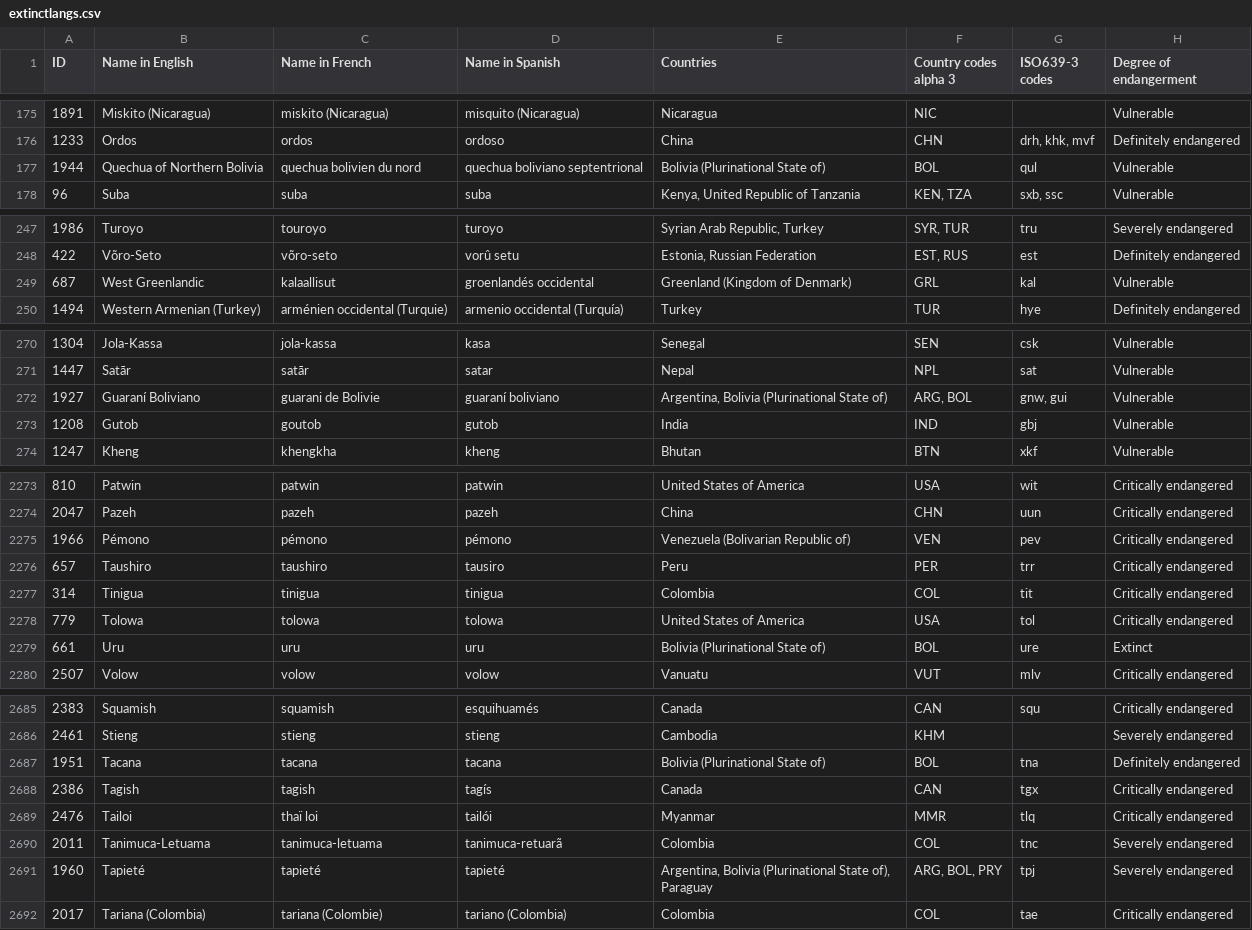
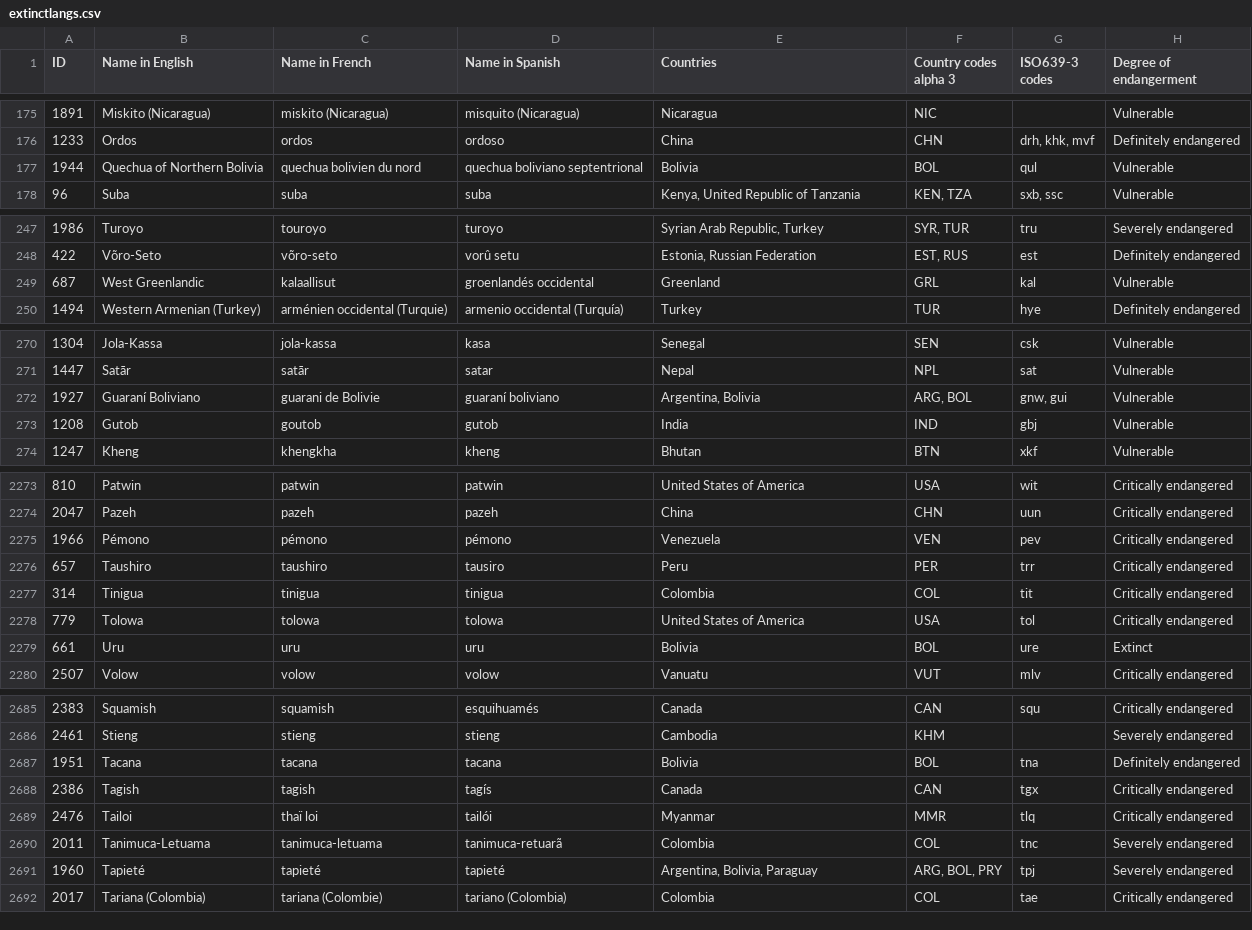
Before and after one commit to crabalockerfishwife/3300proj2, a CSV file: extinctlangs.csv, drawn as a sheet; only a part is shown, gaps mark what is left out; the diff covers the shown part only; the diff names each change by its address in the sheet, - before the commit and + after, or states it on an @@ line.

```diff
--- a/extinctlangs.csv
+++ b/extinctlangs.csv
-E177 (Countries): Bolivia (Plurinational State of)
+E177 (Countries): Bolivia
-E249 (Countries): Greenland (Kingdom of Denmark)
+E249 (Countries): Greenland
-E272 (Countries): Argentina, Bolivia (Plurinational State of)
+E272 (Countries): Argentina, Bolivia
-E2275 (Countries): Venezuela (Bolivarian Republic of)
+E2275 (Countries): Venezuela
-E2279 (Countries): Bolivia (Plurinational State of)
+E2279 (Countries): Bolivia
-E2687 (Countries): Bolivia (Plurinational State of)
+E2687 (Countries): Bolivia
-E2691 (Countries): Argentina, Bolivia (Plurinational State of), Paraguay
+E2691 (Countries): Argentina, Bolivia, Paraguay
```
Also changed, not shown: 73 edited cells elsewhere in this file, 2 other files.
